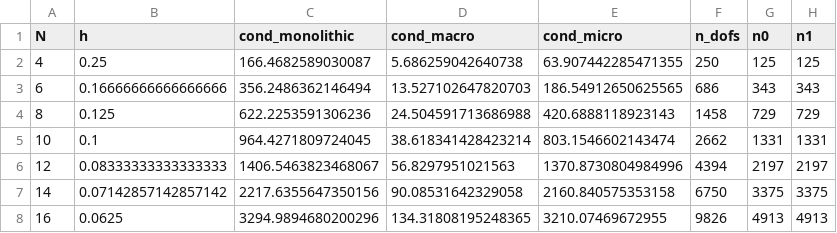
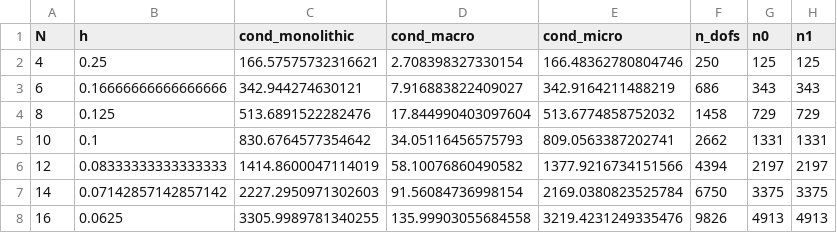
Before and after one commit to ThermoPhase-FCSRG/perphil, a CSV file: notebooks/results-conforming-3d/conditioning/conditioning_3d.csv, drawn as a sheet.

Commit message:
Update conditioning results for 3D analysis
- Modified conditioning_3d.csv to reflect updated conditioning values for various parameters including cond_monolithic, cond_macro, and cond_micro.
- Adjusted values in conditioning_3d_slopes.csv to provide new slope calculations for monolithic, macro, and micro conditions.

```diff
--- a/notebooks/results-conforming-3d/conditioning/conditioning_3d.csv
+++ b/notebooks/results-conforming-3d/conditioning/conditioning_3d.csv
@@ -1,8 +1,8 @@
 N,h,cond_monolithic,cond_macro,cond_micro,n_dofs,n0,n1
-4,0.25,166.4682589030087,5.686259042640738,63.907442285471355,250,125,125
-6,0.16666666666666666,356.2486362146494,13.527102647820703,186.54912650625565,686,343,343
-8,0.125,622.2253591306236,24.504591713686988,420.6888118923143,1458,729,729
-10,0.1,964.4271809724045,38.618341428423214,803.1546602143474,2662,1331,1331
-12,0.08333333333333333,1406.5463823468067,56.8297951021563,1370.8730804984996,4394,2197,2197
-14,0.07142857142857142,2217.6355647350156,90.08531642329058,2160.840575353158,6750,3375,3375
-16,0.0625,3294.9894680200296,134.31808195248365,3210.07469672955,9826,4913,4913
+4,0.25,166.57575732316621,2.708398327330154,166.48362780804746,250,125,125
+6,0.16666666666666666,342.944274630121,7.916883822409027,342.9164211488219,686,343,343
+8,0.125,513.6891522282476,17.844990403097604,513.6774858752032,1458,729,729
+10,0.1,830.6764577354642,34.05116456575793,809.0563387202741,2662,1331,1331
+12,0.08333333333333333,1414.8600047114019,58.10076860490582,1377.9216734151566,4394,2197,2197
+14,0.07142857142857142,2227.2950971302603,91.56084736998154,2169.0380823525784,6750,3375,3375
+16,0.0625,3305.9989781340255,135.99903055684558,3219.4231249335476,9826,4913,4913
```
Also changed, not shown: 3 other files.
